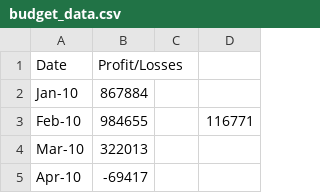
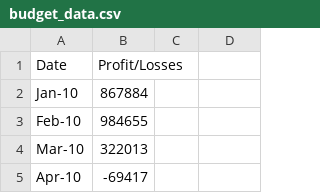
Before and after one commit to Richard-Turnbull/python-challenge, a CSV file: PyBank/Resources/budget_data.csv, drawn as a sheet; only a part is shown; the diff names each change by its address in the sheet, - before the commit and + after, or states it on an @@ line.

Commit message:
Updated PyBank budget data file.

```diff
--- a/PyBank/Resources/budget_data.csv
+++ b/PyBank/Resources/budget_data.csv
-D3: 116771
+D3: (empty)
```
